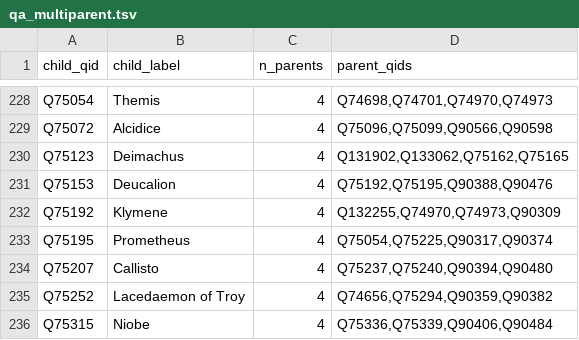
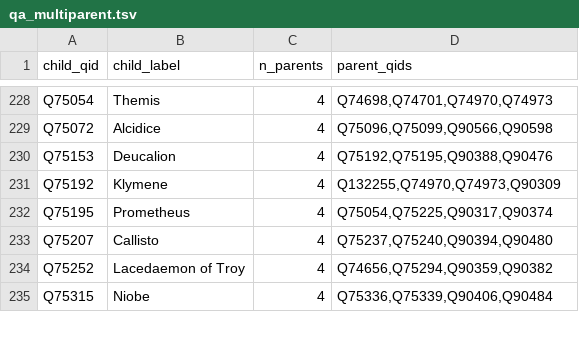
Before and after one commit to EmmaLeonhart/order.life, a TSV file: wikibase/analysis/qa_multiparent.tsv, drawn as a sheet; only a part is shown, gaps mark what is left out.

```diff
--- a/wikibase/analysis/qa_multiparent.tsv
+++ b/wikibase/analysis/qa_multiparent.tsv
@@ -229,3 +229,2 @@ Q75054	Themis	4	Q74698,Q74701,Q74970,Q74973
 Q75072	Alcidice	4	Q75096,Q75099,Q90566,Q90598
-Q75123	Deimachus	4	Q131902,Q133062,Q75162,Q75165
 Q75153	Deucalion	4	Q75192,Q75195,Q90388,Q90476
```
Also changed, not shown: wikibase/analysis/qa_cycles.tsv, 19 other files.
